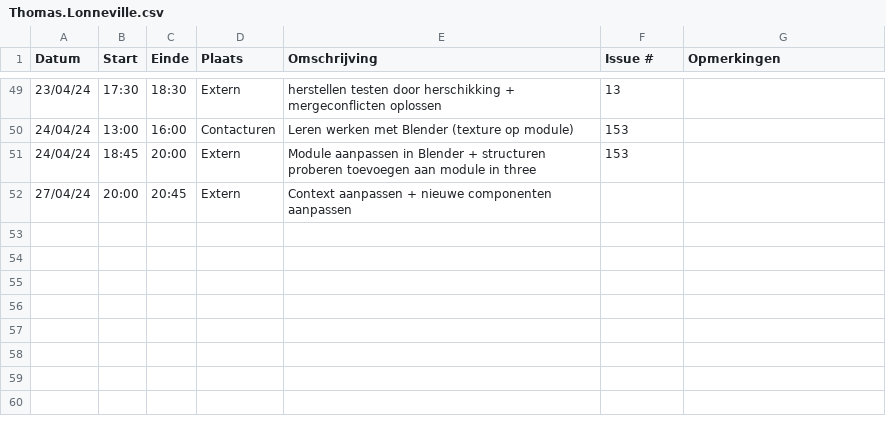
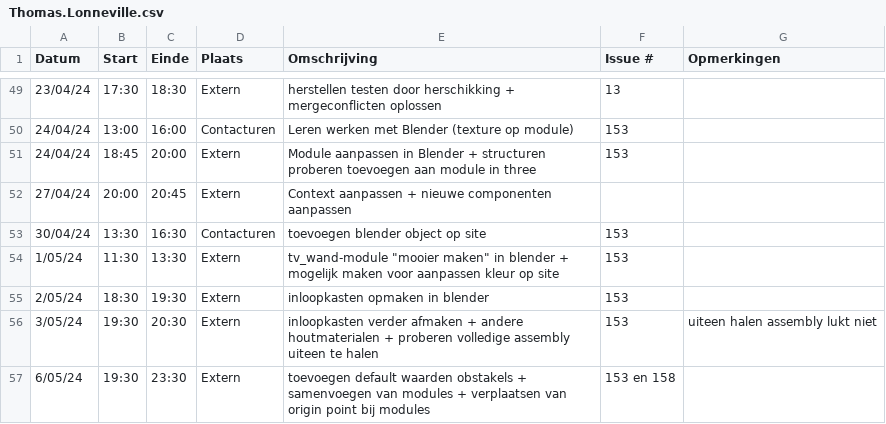
Before and after one commit to wiebe-vandendriessche/furnify, a CSV file: logboeken/Thomas.Lonneville.csv, drawn as a sheet; only a part is shown, gaps mark what is left out; the diff names each change by its address in the sheet, - before the commit and + after, or states it on an @@ line.

Commit message:
Update Thomas.Lonneville.csv

```diff
--- a/logboeken/Thomas.Lonneville.csv
+++ b/logboeken/Thomas.Lonneville.csv
+row 53: 30/04/24 | 13:30 | 16:30 | Contacturen | toevoegen blender object op site | 153
+row 54: 1/05/24 | 11:30 | 13:30 | Extern | tv_wand-module "mooier maken" in blender + mogelijk maken voor aanpassen kleur op site | 153
+row 55: 2/05/24 | 18:30 | 19:30 | Extern | inloopkasten opmaken in blender | 153
+row 56: 3/05/24 | 19:30 | 20:30 | Extern | inloopkasten verder afmaken + andere houtmaterialen + proberen volledige assembly uiteen te halen | 153 | uiteen halen assembly lukt niet
+row 57: 6/05/24 | 19:30 | 23:30 | Extern | toevoegen default waarden obstakels + samenvoegen van modules + verplaatsen van origin point bij modules | 153 en 158
```
